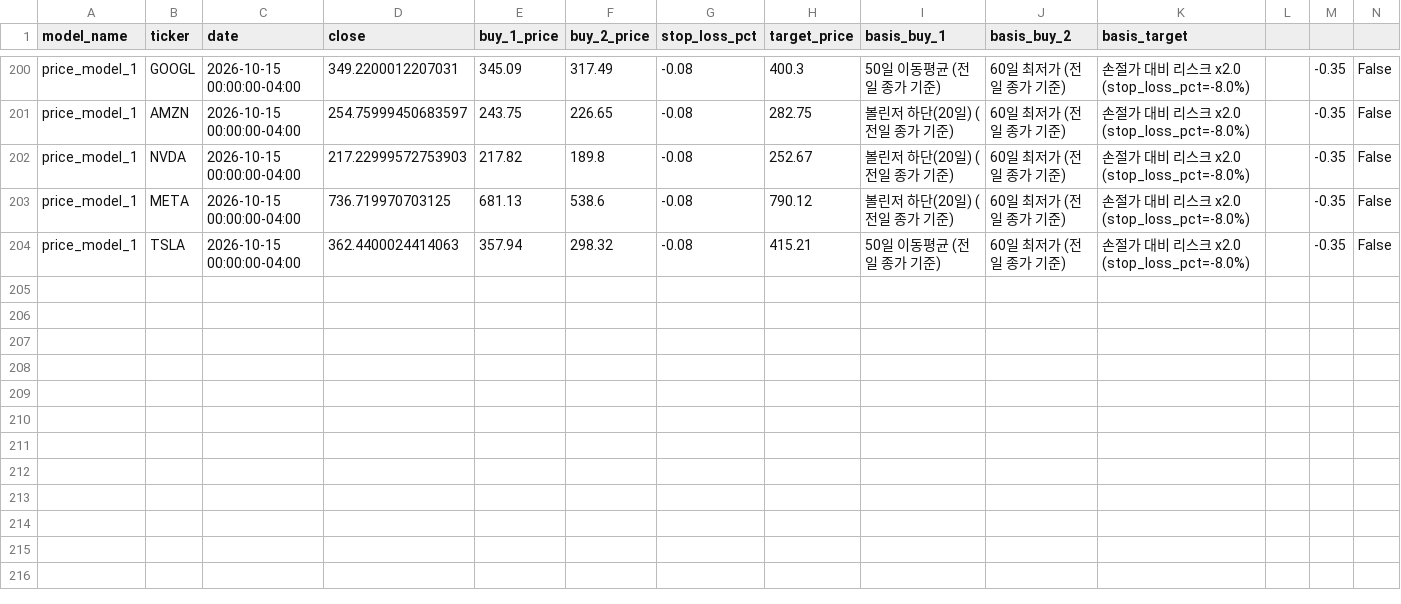
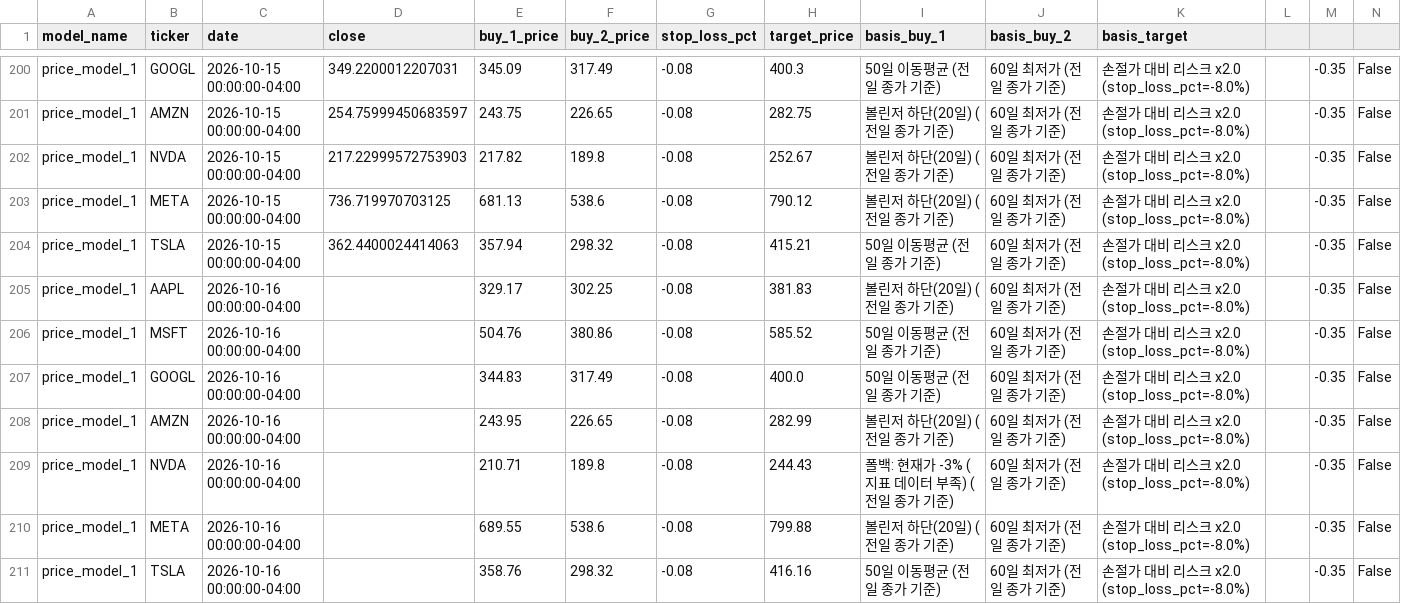
Before and after one commit to Hyunwoo-Ml/trading-strategy-lab, a CSV file: data/sw1/price_criteria/price_model_1/history.csv, drawn as a sheet; only a part is shown, gaps mark what is left out; the diff names each change by its address in the sheet, - before the commit and + after, or states it on an @@ line.

```diff
--- a/data/sw1/price_criteria/price_model_1/history.csv
+++ b/data/sw1/price_criteria/price_model_1/history.csv
+row 205: price_model_1 | AAPL | 2026-10-16 00:00:00-04:00 |  | 329.17 | 302.25 | -0.08 | 381.83 | 볼린저 하단(20일) (전일 종가 기준) | 60일 최저가 (전일 종가 기준) | 손절가 대비 리스크 x2.0 (stop_loss_pct=-8.0%) |  | -0.35 | False
+row 206: price_model_1 | MSFT | 2026-10-16 00:00:00-04:00 |  | 504.76 | 380.86 | -0.08 | 585.52 | 50일 이동평균 (전일 종가 기준) | 60일 최저가 (전일 종가 기준) | 손절가 대비 리스크 x2.0 (stop_loss_pct=-8.0%) |  | -0.35 | False
+row 207: price_model_1 | GOOGL | 2026-10-16 00:00:00-04:00 |  | 344.83 | 317.49 | -0.08 | 400.0 | 50일 이동평균 (전일 종가 기준) | 60일 최저가 (전일 종가 기준) | 손절가 대비 리스크 x2.0 (stop_loss_pct=-8.0%) |  | -0.35 | False
+row 208: price_model_1 | AMZN | 2026-10-16 00:00:00-04:00 |  | 243.95 | 226.65 | -0.08 | 282.99 | 볼린저 하단(20일) (전일 종가 기준) | 60일 최저가 (전일 종가 기준) | 손절가 대비 리스크 x2.0 (stop_loss_pct=-8.0%) |  | -0.35 | False
+row 209: price_model_1 | NVDA | 2026-10-16 00:00:00-04:00 |  | 210.71 | 189.8 | -0.08 | 244.43 | 폴백: 현재가 -3% (지표 데이터 부족) (전일 종가 기준) | 60일 최저가 (전일 종가 기준) | 손절가 대비 리스크 x2.0 (stop_loss_pct=-8.0%) |  | -0.35 | False
+row 210: price_model_1 | META | 2026-10-16 00:00:00-04:00 |  | 689.55 | 538.6 | -0.08 | 799.88 | 볼린저 하단(20일) (전일 종가 기준) | 60일 최저가 (전일 종가 기준) | 손절가 대비 리스크 x2.0 (stop_loss_pct=-8.0%) |  | -0.35 | False
+row 211: price_model_1 | TSLA | 2026-10-16 00:00:00-04:00 |  | 358.76 | 298.32 | -0.08 | 416.16 | 50일 이동평균 (전일 종가 기준) | 60일 최저가 (전일 종가 기준) | 손절가 대비 리스크 x2.0 (stop_loss_pct=-8.0%) |  | -0.35 | False
```
Also changed, not shown: data/indicators/AMZN.csv, data/market/QQQ_indicators.csv, 19 other files.
